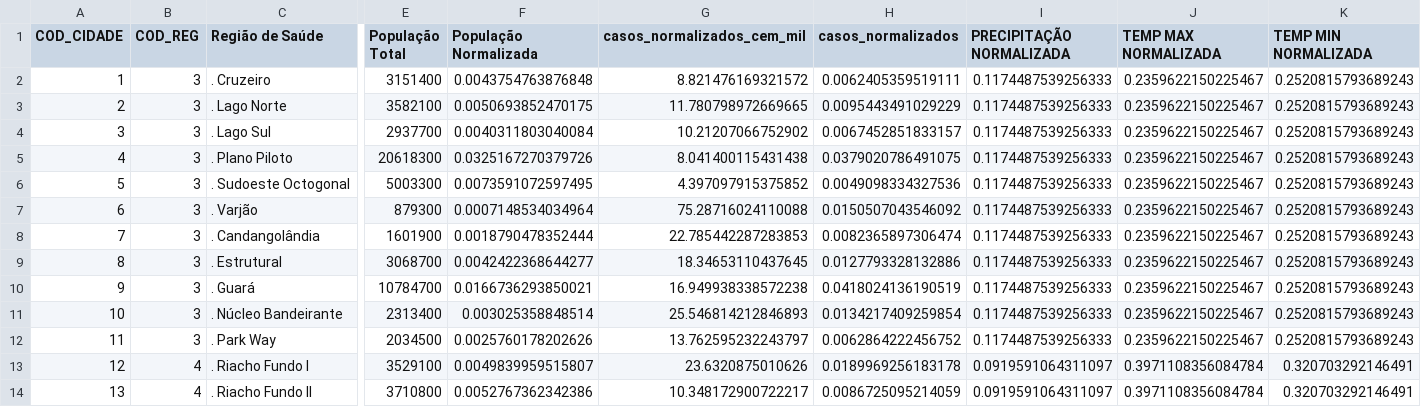
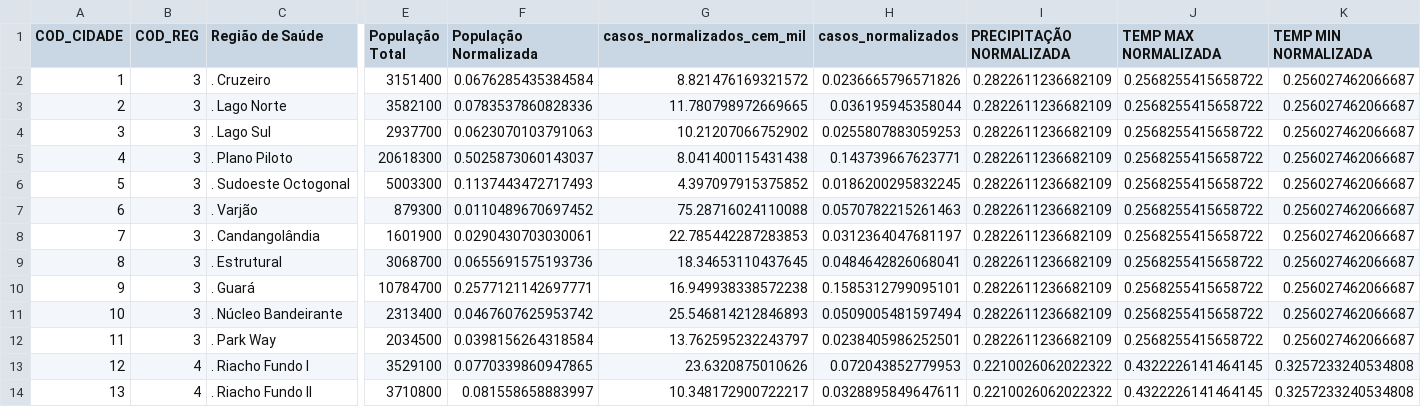
Before and after one commit to 07Dalmaso/TCC-, a CSV file: TCC - CODIGO FINAL/tabela_saude_com_normalizacao_2019.csv, drawn as a sheet; only a part is shown, gaps mark what is left out; the diff covers the shown part only; the diff names each change by its address in the sheet, - before the commit and + after, or states it on an @@ line.

```diff
--- a/TCC - CODIGO FINAL/tabela_saude_com_normalizacao_2019.csv
+++ b/TCC - CODIGO FINAL/tabela_saude_com_normalizacao_2019.csv
-F2 (População Normalizada): 0.0043754763876848
+F2 (População Normalizada): 0.0676285435384584
-H2 (casos_normalizados): 0.0062405359519111
+H2 (casos_normalizados): 0.0236665796571826
-I2:I12 (PRECIPITAÇÃO NORMALIZADA): 0.1174487539256333
+I2:I12 (PRECIPITAÇÃO NORMALIZADA): 0.2822611236682109
-J2:J12 (TEMP MAX NORMALIZADA): 0.2359622150225467
+J2:J12 (TEMP MAX NORMALIZADA): 0.2568255415658722
-K2:K12 (TEMP MIN NORMALIZADA): 0.2520815793689243
+K2:K12 (TEMP MIN NORMALIZADA): 0.256027462066687
-F3 (População Normalizada): 0.0050693852470175
+F3 (População Normalizada): 0.0783537860828336
-H3 (casos_normalizados): 0.0095443491029229
+H3 (casos_normalizados): 0.036195945358044
-F4 (População Normalizada): 0.0040311803040084
+F4 (População Normalizada): 0.0623070103791063
-H4 (casos_normalizados): 0.0067452851833157
+H4 (casos_normalizados): 0.0255807883059253
-F5 (População Normalizada): 0.0325167270379726
+F5 (População Normalizada): 0.5025873060143037
-H5 (casos_normalizados): 0.0379020786491075
+H5 (casos_normalizados): 0.143739667623771
-F6 (População Normalizada): 0.0073591072597495
+F6 (População Normalizada): 0.1137443472717493
-H6 (casos_normalizados): 0.0049098334327536
+H6 (casos_normalizados): 0.0186200295832245
-F7 (População Normalizada): 0.0007148534034964
+F7 (População Normalizada): 0.0110489670697452
-H7 (casos_normalizados): 0.0150507043546092
+H7 (casos_normalizados): 0.0570782215261463
-F8 (População Normalizada): 0.0018790478352444
+F8 (População Normalizada): 0.0290430703030061
-H8 (casos_normalizados): 0.0082365897306474
+H8 (casos_normalizados): 0.0312364047681197
-F9 (População Normalizada): 0.0042422368644277
+F9 (População Normalizada): 0.0655691575193736
-H9 (casos_normalizados): 0.0127793328132886
+H9 (casos_normalizados): 0.0484642826068041
-F10 (População Normalizada): 0.0166736293850021
+F10 (População Normalizada): 0.2577121142697771
-H10 (casos_normalizados): 0.0418024136190519
+H10 (casos_normalizados): 0.1585312799095101
-F11 (População Normalizada): 0.003025358848514
+F11 (População Normalizada): 0.0467607625953742
-H11 (casos_normalizados): 0.0134217409259854
+H11 (casos_normalizados): 0.0509005481597494
-F12 (População Normalizada): 0.0025760178202626
+F12 (População Normalizada): 0.0398156264318584
-H12 (casos_normalizados): 0.0062864222456752
+H12 (casos_normalizados): 0.0238405986252501
-F13 (População Normalizada): 0.0049839959515807
+F13 (População Normalizada): 0.0770339860947865
-H13 (casos_normalizados): 0.0189969256183178
+H13 (casos_normalizados): 0.072043852779953
-I13:I14 (PRECIPITAÇÃO NORMALIZADA): 0.0919591064311097
+I13:I14 (PRECIPITAÇÃO NORMALIZADA): 0.2210026062022322
-J13:J14 (TEMP MAX NORMALIZADA): 0.3971108356084784
+J13:J14 (TEMP MAX NORMALIZADA): 0.4322226141464145
-K13:K14 (TEMP MIN NORMALIZADA): 0.320703292146491
+K13:K14 (TEMP MIN NORMALIZADA): 0.3257233240534808
-F14 (População Normalizada): 0.0052767362342386
+F14 (População Normalizada): 0.081558658883997
-H14 (casos_normalizados): 0.0086725095214059
+H14 (casos_normalizados): 0.0328895849647611
```
Also changed, not shown: 2 removed rows and 98 edited cells elsewhere in this file, TCC - CODIGO FINAL/resultado_dengue.csv, TCC - CODIGO FINAL/tabela_consolidada.csv, 20 other files.
